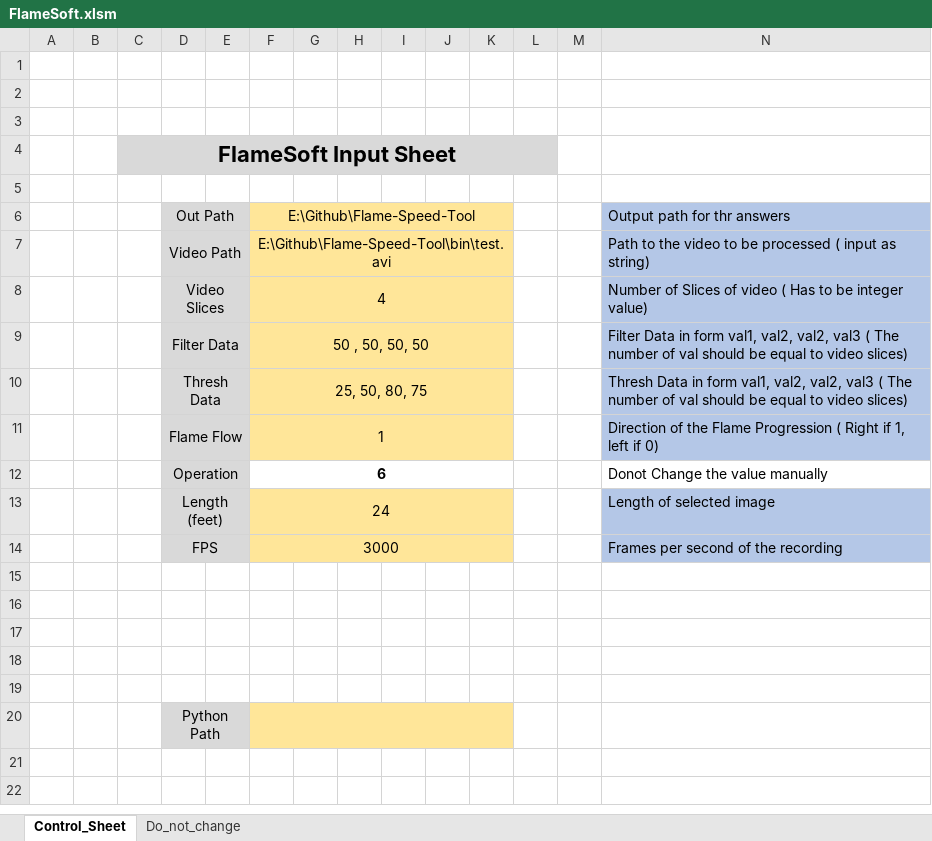
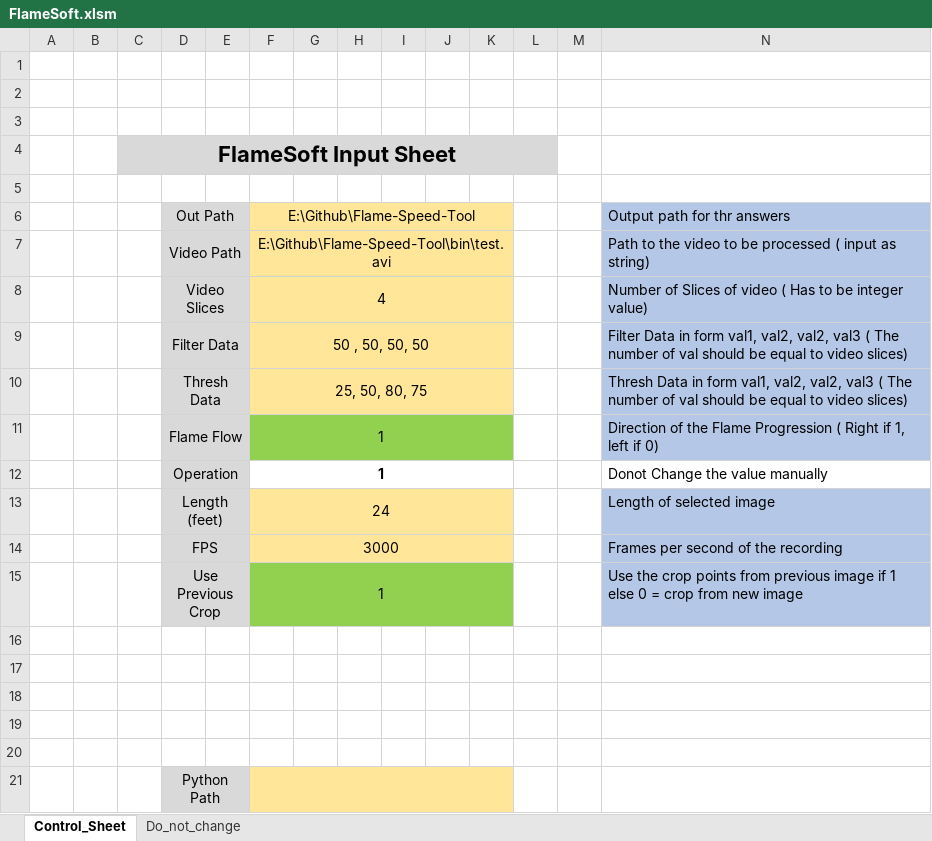
Before and after one commit to mcott123/FlameSoft, an Excel workbook: FlameSoft/FlameSoft.xlsm, sheet Control_Sheet, drawn as a sheet; values as stored, in another font and other column widths than the file's, no borders; charts and pictures not drawn; the diff names each change by its address in the sheet, - before the commit and + after, or states it on an @@ line.

Commit message:
updated

```diff
--- a/FlameSoft/FlameSoft.xlsm (sheet Control_Sheet)
+++ b/FlameSoft/FlameSoft.xlsm (sheet Control_Sheet)
-F11:K11 fill: #FFE699
+F11:K11 fill: #92D050
-F12: 6
+F12: 1
+row 15:  |  |  | Use Previous Crop |  | 1 |  |  |  |  |  |  |  | Use the crop points from previous image if 1 else 0 = crop from new image
```
Also changed, not shown: charts or pictures.
